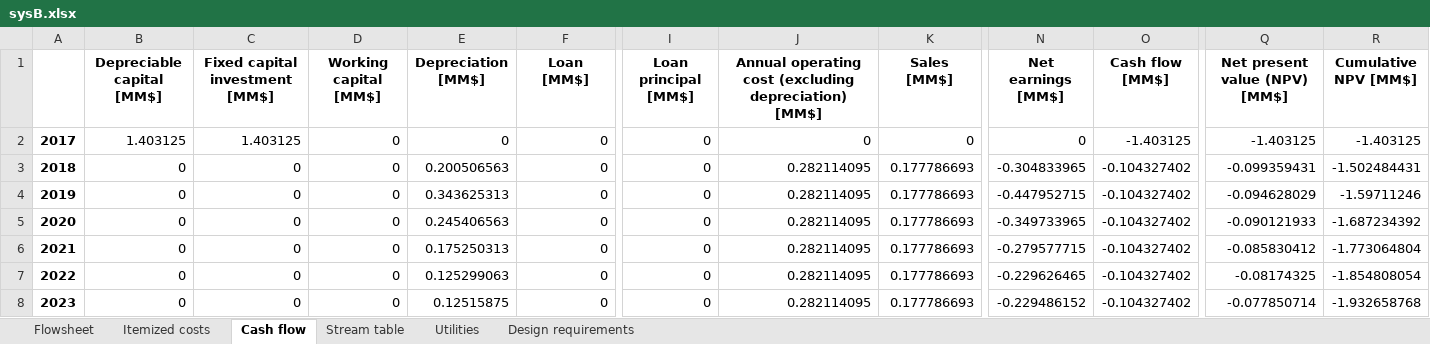
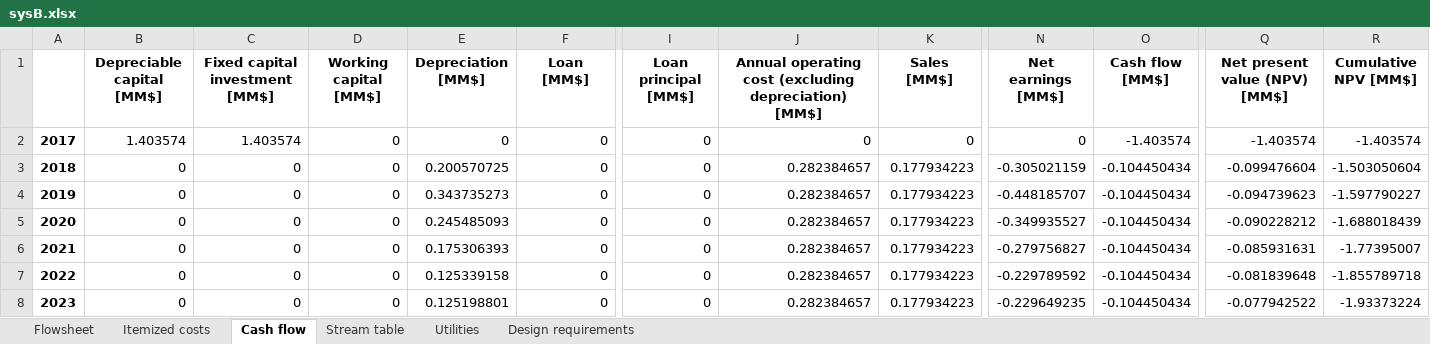
Before and after one commit to QSD-Group/QSDsan, an Excel workbook: qsdsan/systems/bwaise/results/sysB.xlsx, sheet Cash flow, drawn as a sheet; only a part is shown, gaps mark what is left out; values as stored, in another font and other column widths than the file's, no borders; the diff covers the shown part only; the diff names each change by its address in the sheet, - before the commit and + after, or states it on an @@ line.

```diff
--- a/qsdsan/systems/bwaise/results/sysB.xlsx (sheet Cash flow)
+++ b/qsdsan/systems/bwaise/results/sysB.xlsx (sheet Cash flow)
-B2 (Depreciable capital [MM$]): 1.403125
+B2 (Depreciable capital [MM$]): 1.403574
-C2 (Fixed capital investment [MM$]): 1.403125
+C2 (Fixed capital investment [MM$]): 1.403574
-O2 (Cash flow [MM$]): -1.403125
+O2 (Cash flow [MM$]): -1.403574
-Q2 (Net present value (NPV) [MM$]): -1.403125
+Q2 (Net present value (NPV) [MM$]): -1.403574
-R2 (Cumulative NPV [MM$]): -1.403125
+R2 (Cumulative NPV [MM$]): -1.403574
-E3 (Depreciation [MM$]): 0.200506563
+E3 (Depreciation [MM$]): 0.200570725
-J3:J8: 0.282114095
+J3:J8: 0.282384657
-K3:K8 (Sales [MM$]): 0.177786693
+K3:K8 (Sales [MM$]): 0.177934223
-N3 (Net earnings [MM$]): -0.304833965
+N3 (Net earnings [MM$]): -0.305021159
-O3:O8 (Cash flow [MM$]): -0.104327402
+O3:O8 (Cash flow [MM$]): -0.104450434
-Q3 (Net present value (NPV) [MM$]): -0.099359431
+Q3 (Net present value (NPV) [MM$]): -0.099476604
-R3 (Cumulative NPV [MM$]): -1.502484431
+R3 (Cumulative NPV [MM$]): -1.503050604
-E4 (Depreciation [MM$]): 0.343625313
+E4 (Depreciation [MM$]): 0.343735273
-N4 (Net earnings [MM$]): -0.447952715
+N4 (Net earnings [MM$]): -0.448185707
-Q4 (Net present value (NPV) [MM$]): -0.094628029
+Q4 (Net present value (NPV) [MM$]): -0.094739623
-R4 (Cumulative NPV [MM$]): -1.59711246
+R4 (Cumulative NPV [MM$]): -1.597790227
-E5 (Depreciation [MM$]): 0.245406563
+E5 (Depreciation [MM$]): 0.245485093
-N5 (Net earnings [MM$]): -0.349733965
+N5 (Net earnings [MM$]): -0.349935527
-Q5 (Net present value (NPV) [MM$]): -0.090121933
+Q5 (Net present value (NPV) [MM$]): -0.090228212
-R5 (Cumulative NPV [MM$]): -1.687234392
+R5 (Cumulative NPV [MM$]): -1.688018439
-E6 (Depreciation [MM$]): 0.175250313
+E6 (Depreciation [MM$]): 0.175306393
-N6 (Net earnings [MM$]): -0.279577715
+N6 (Net earnings [MM$]): -0.279756827
-Q6 (Net present value (NPV) [MM$]): -0.085830412
+Q6 (Net present value (NPV) [MM$]): -0.085931631
-R6 (Cumulative NPV [MM$]): -1.773064804
+R6 (Cumulative NPV [MM$]): -1.77395007
-E7 (Depreciation [MM$]): 0.125299063
+E7 (Depreciation [MM$]): 0.125339158
-N7 (Net earnings [MM$]): -0.229626465
+N7 (Net earnings [MM$]): -0.229789592
-Q7 (Net present value (NPV) [MM$]): -0.08174325
+Q7 (Net present value (NPV) [MM$]): -0.081839648
-R7 (Cumulative NPV [MM$]): -1.854808054
+R7 (Cumulative NPV [MM$]): -1.855789718
-E8 (Depreciation [MM$]): 0.12515875
+E8 (Depreciation [MM$]): 0.125198801
-N8 (Net earnings [MM$]): -0.229486152
+N8 (Net earnings [MM$]): -0.229649235
-Q8 (Net present value (NPV) [MM$]): -0.077850714
+Q8 (Net present value (NPV) [MM$]): -0.077942522
-R8 (Cumulative NPV [MM$]): -1.932658768
+R8 (Cumulative NPV [MM$]): -1.93373224
```
Also changed, not shown: 26 edited cells elsewhere in this sheet, sheet Stream table, sheet Design requirements, sheet Itemized costs, charts or pictures, qsdsan/systems/bwaise/results/modelA.xlsx, qsdsan/systems/bwaise/results/sysA.xlsx, 23 other files.
